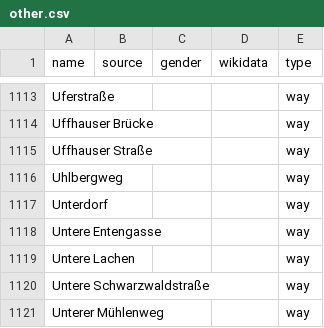
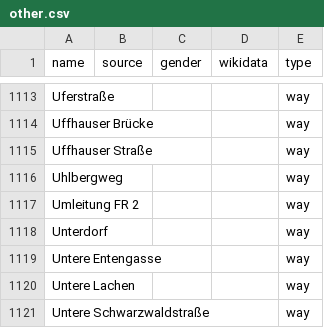
Before and after one commit to EqualStreetNames/equalstreetnames-freiburg-im-breisgau, a CSV file: data/other.csv, drawn as a sheet; only a part is shown, gaps mark what is left out; the shorter side is filled out with more unchanged rows.

```diff
--- a/data/other.csv
+++ b/data/other.csv
@@ -1116,2 +1116,3 @@ Uferstraße,,,,way
 Uhlbergweg,,,,way
+"Umleitung FR 2",,,,way
 Unterdorf,,,,way
```
Also changed, not shown: 3 other files.
